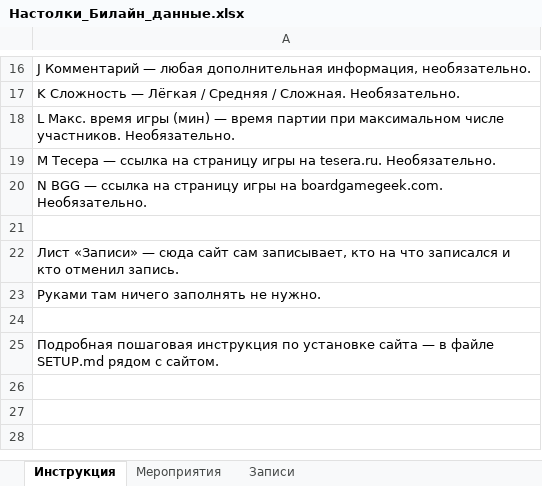
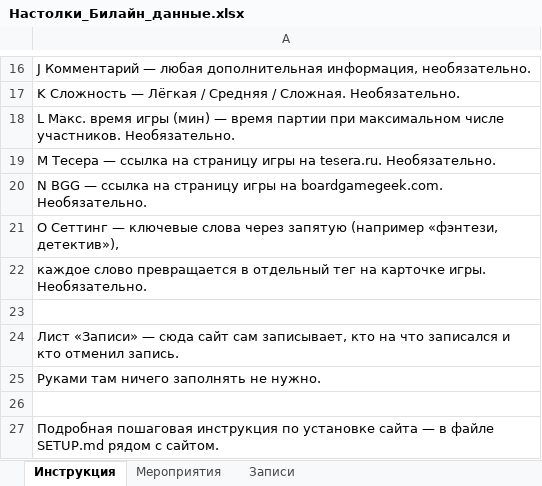
Before and after one commit to XandriaF/boardgames_calendar, an Excel workbook: Настолки_Билайн_данные.xlsx, sheet Инструкция, drawn as a sheet; only a part is shown, gaps mark what is left out; values as stored, in another font and other column widths than the file's, no borders; the diff names each change by its address in the sheet, - before the commit and + after, or states it on an @@ line.

Commit message:
Кнопка «это вы», список жанров, поле «Сеттинг»
- Починить баг: кнопка «это вы» всегда показывала «указать имя и почту»
  и никогда не отражала уже сохранённую личность -- добавлена renderWhoAmI(),
  вызывается при загрузке и после каждого refresh()
- Заменить динамические подсказки жанра (тянувшиеся из старых грязных данных,
  включая бесполезное «Настольная игра») на фиксированный список из 6
  общепринятых жанров: Евро, Америтреш, Пати, Кооперативная, Карточная, НРИ
- Добавить необязательное поле «Сеттинг» (ключевые слова через запятую) в
  форму анонса, Code.gs (новая колонка O), карточку игры на сайте (каждое
  слово -- отдельный тег) и текст поста
- Обновить все тесты и SETUP.md/xlsx-шаблон под новую 15-колоночную схему

```diff
--- a/Настолки_Билайн_данные.xlsx (sheet Инструкция)
+++ b/Настолки_Билайн_данные.xlsx (sheet Инструкция)
+row 21: O Сеттинг — ключевые слова через запятую (например «фэнтези, детектив»),
+row 22: каждое слово превращается в отдельный тег на карточке игры. Необязательно.
```
Also changed, not shown: sheet Мероприятия, 9 other files.
